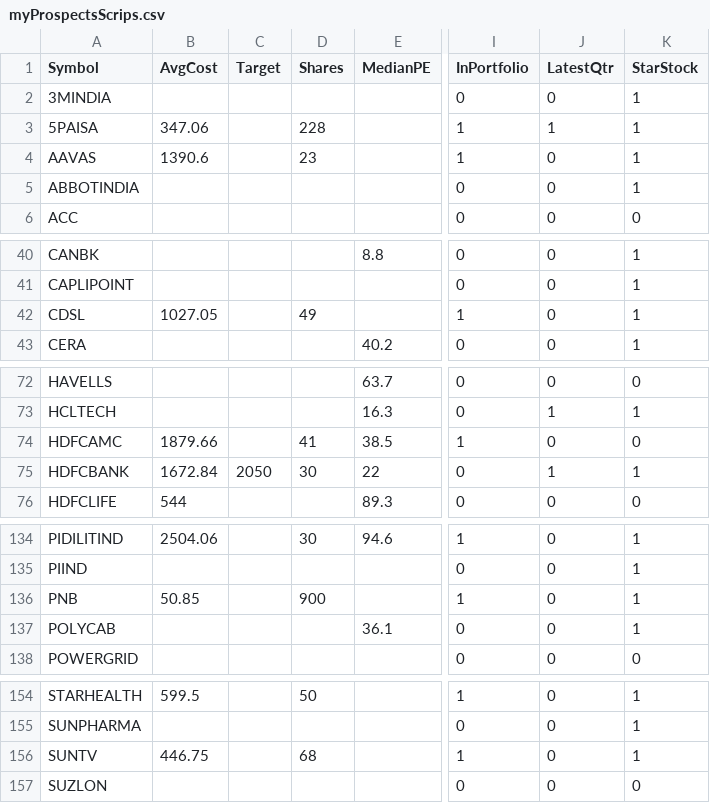
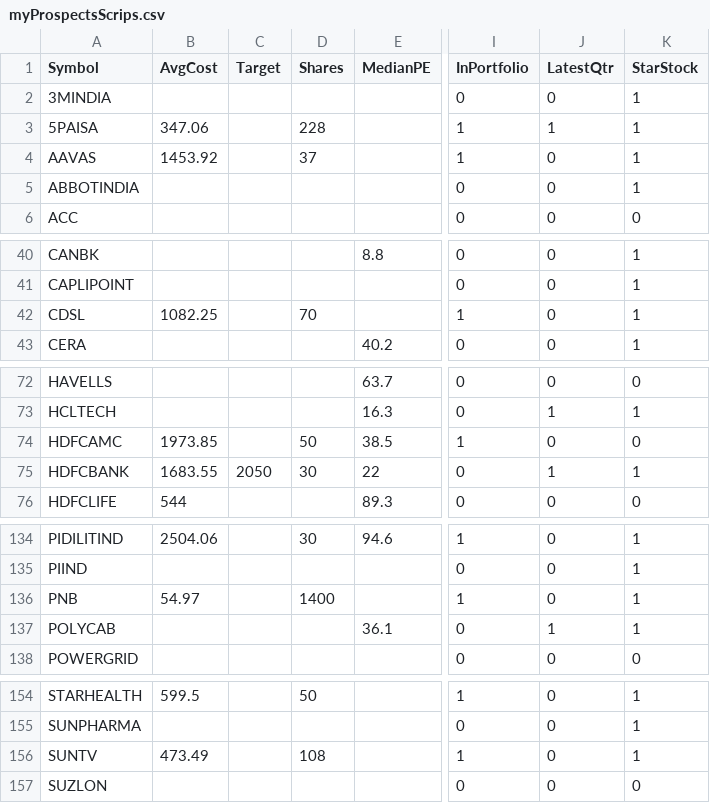
Before and after one commit to ankit-rathi/Data-Science-with-Python, a CSV file: Tradevesting/myProspectsScrips.csv, drawn as a sheet; only a part is shown, gaps mark what is left out; the diff covers the shown part only; the diff names each change by its address in the sheet, - before the commit and + after, or states it on an @@ line.

```diff
--- a/Tradevesting/myProspectsScrips.csv
+++ b/Tradevesting/myProspectsScrips.csv
-B4 (AvgCost): 1390.6
+B4 (AvgCost): 1453.92
-D4 (Shares): 23
+D4 (Shares): 37
-B42 (AvgCost): 1027.05
+B42 (AvgCost): 1082.25
-D42 (Shares): 49
+D42 (Shares): 70
-B74 (AvgCost): 1879.66
+B74 (AvgCost): 1973.85
-D74 (Shares): 41
+D74 (Shares): 50
-B75 (AvgCost): 1672.84
+B75 (AvgCost): 1683.55
-B136 (AvgCost): 50.85
+B136 (AvgCost): 54.97
-D136 (Shares): 900
+D136 (Shares): 1400
-J137 (LatestQtr): 0
+J137 (LatestQtr): 1
-B156 (AvgCost): 446.75
+B156 (AvgCost): 473.49
-D156 (Shares): 68
+D156 (Shares): 108
```
Also changed, not shown: 18 edited cells elsewhere in this file.
